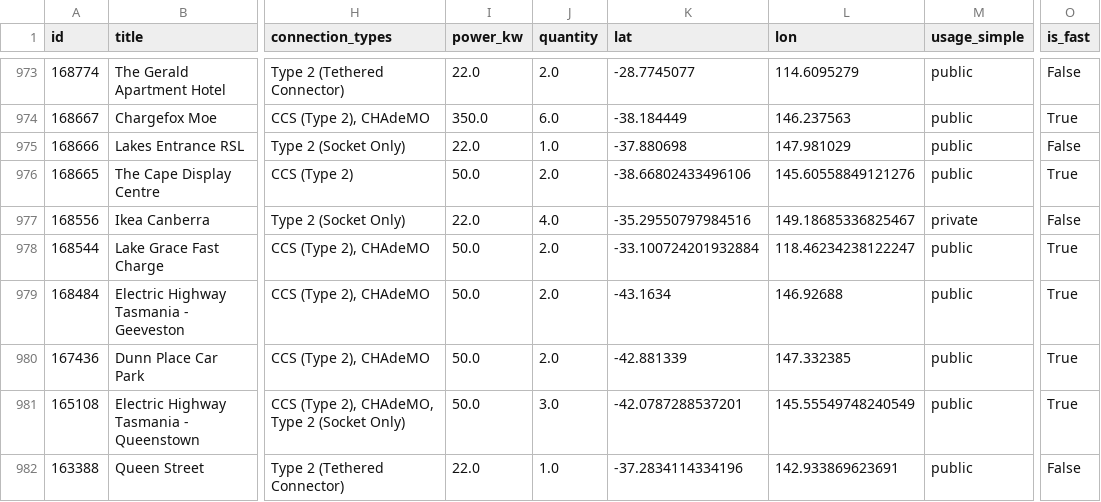
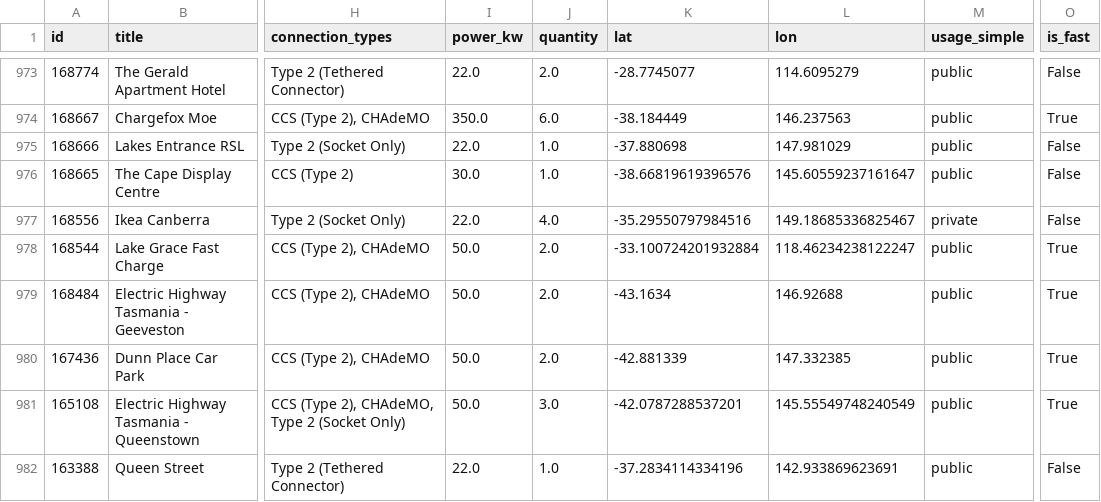
Before and after one commit to hdia/ev_charging_monitor, a CSV file: data/processed/ocm_australia_latest.csv, drawn as a sheet; only a part is shown, gaps mark what is left out; the diff names each change by its address in the sheet, - before the commit and + after, or states it on an @@ line.

```diff
--- a/data/processed/ocm_australia_latest.csv
+++ b/data/processed/ocm_australia_latest.csv
-I976 (power_kw): 50.0
+I976 (power_kw): 30.0
-J976 (quantity): 2.0
+J976 (quantity): 1.0
-K976 (lat): -38.66802433496106
+K976 (lat): -38.66819619396576
-L976 (lon): 145.60558849121276
+L976 (lon): 145.60559237161647
-O976 (is_fast): True
+O976 (is_fast): False
```
Also changed, not shown: 1 other file.
